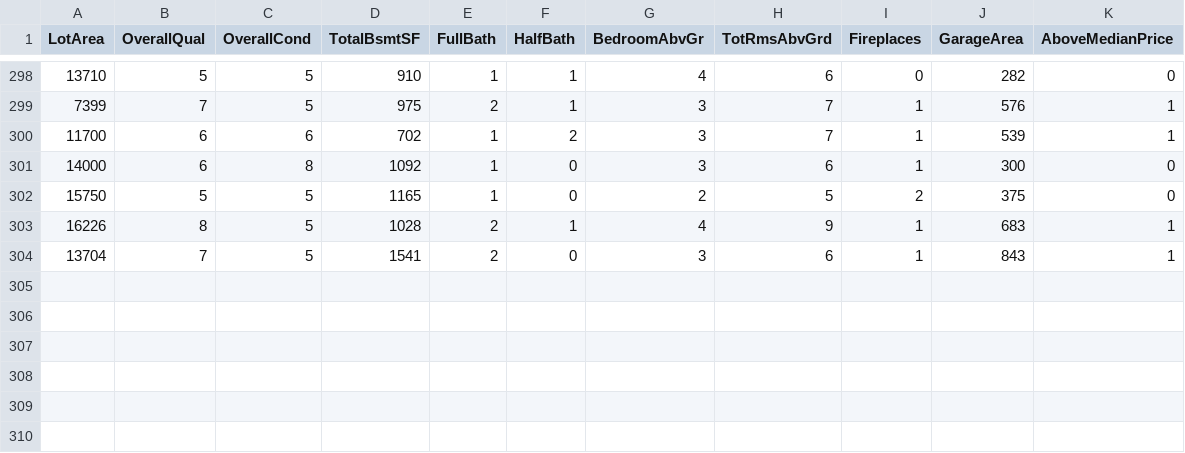
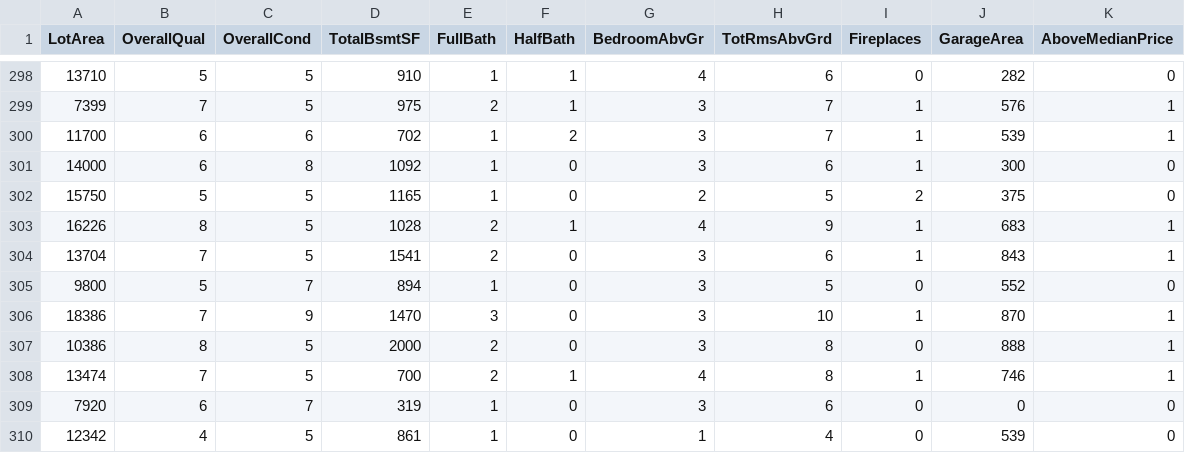
Before and after one commit to reapersy/advanced-neural-net-library, a CSV file: Examples/HousepricesPython/dataset/housepricedata.csv, drawn as a sheet; only a part is shown, gaps mark what is left out.

Commit message:
fixes #90

```diff
--- a/Examples/HousepricesPython/dataset/housepricedata.csv
+++ b/Examples/HousepricesPython/dataset/housepricedata.csv
@@ -304 +304,7 @@ LotArea,OverallQual,OverallCond,TotalBsmtSF,FullBath,HalfBath,BedroomAbvGr,TotRm
 13704,7,5,1541,2,0,3,6,1,843,1
+9800,5,7,894,1,0,3,5,0,552,0
+18386,7,9,1470,3,0,3,10,1,870,1
+10386,8,5,2000,2,0,3,8,0,888,1
+13474,7,5,700,2,1,4,8,1,746,1
+7920,6,7,319,1,0,3,6,0,0,0
+12342,4,5,861,1,0,1,4,0,539,0
```
